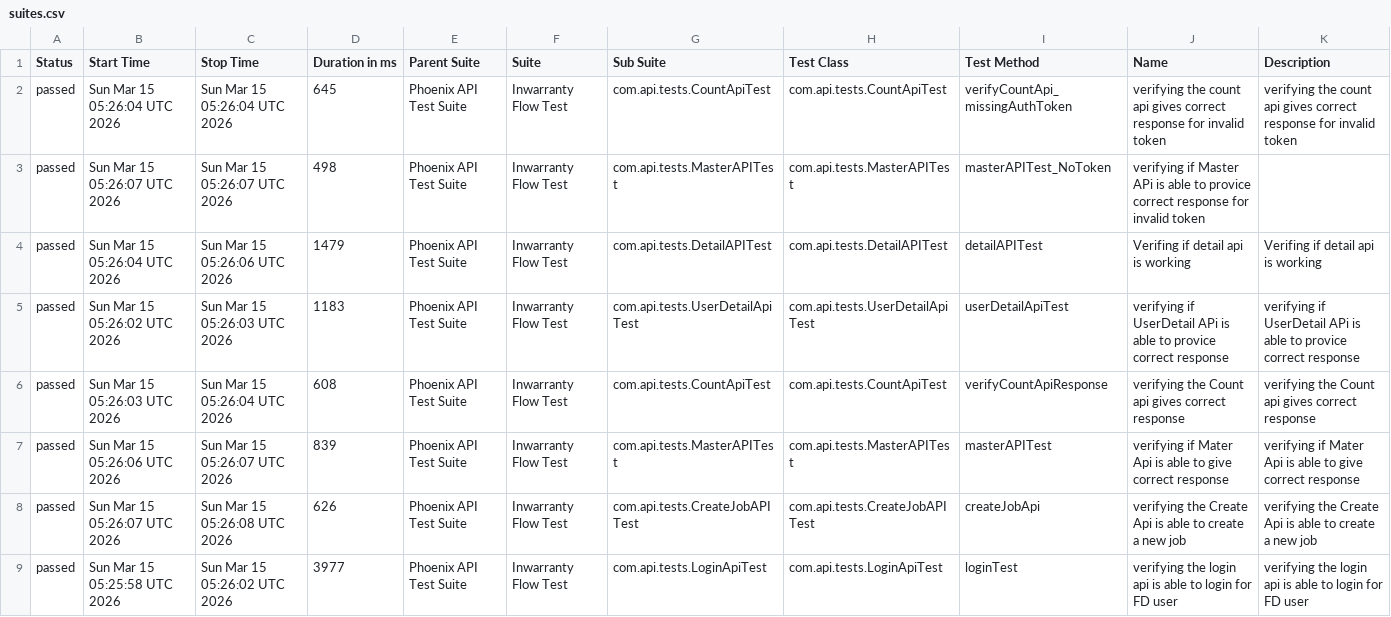
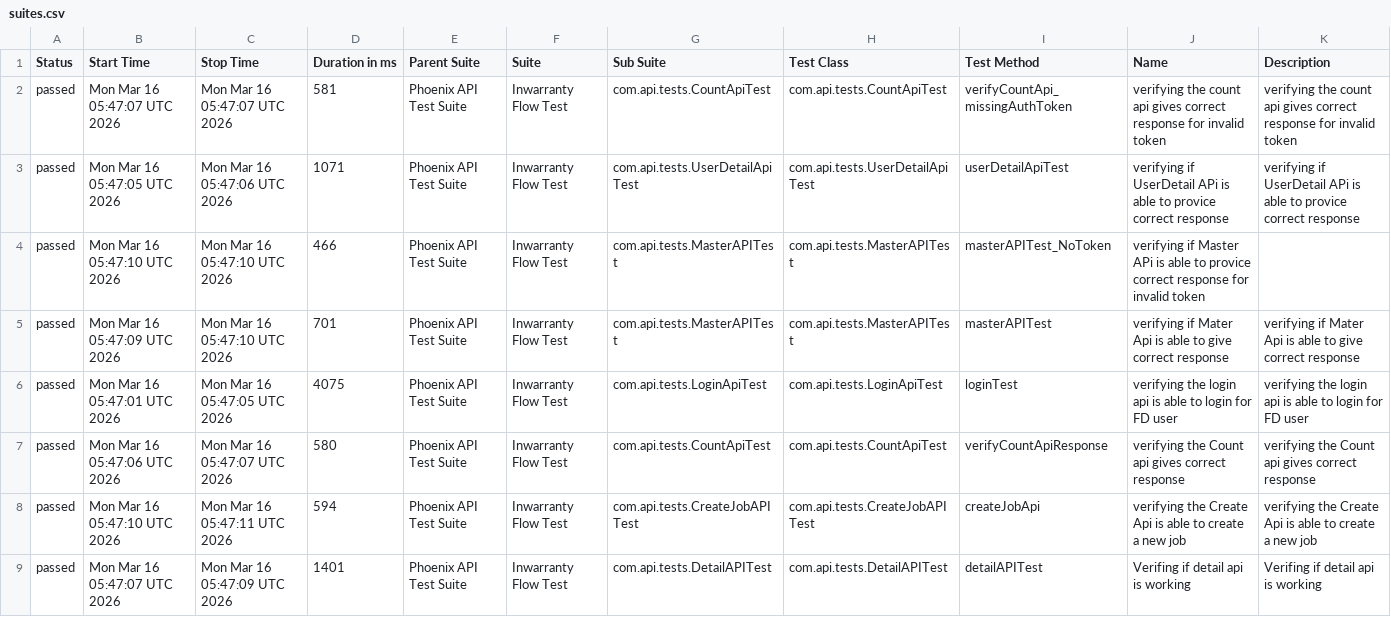
Before and after one commit to RanjaniManuel/PhoenixTestAutomationFramework, a CSV file: data/suites.csv, drawn as a sheet.

```diff
--- a/data/suites.csv
+++ b/data/suites.csv
@@ -1,9 +1,9 @@
 "Status","Start Time","Stop Time","Duration in ms","Parent Suite","Suite","Sub Suite","Test Class","Test Method","Name","Description"
-"passed","Sun Mar 15 05:26:04 UTC 2026","Sun Mar 15 05:26:04 UTC 2026","645","Phoenix API Test Suite","Inwarranty Flow Test","com.api.tests.CountApiTest","com.api.tests.CountApiTest","verifyCountApi_missingAuthToken","verifying the count api gives correct response for invalid token","verifying the count api gives correct response for invalid token"
-"passed","Sun Mar 15 05:26:07 UTC 2026","Sun Mar 15 05:26:07 UTC 2026","498","Phoenix API Test Suite","Inwarranty Flow Test","com.api.tests.MasterAPITest","com.api.tests.MasterAPITest","masterAPITest_NoToken","verifying if Master APi is able to provice correct response for invalid token",""
-"passed","Sun Mar 15 05:26:04 UTC 2026","Sun Mar 15 05:26:06 UTC 2026","1479","Phoenix API Test Suite","Inwarranty Flow Test","com.api.tests.DetailAPITest","com.api.tests.DetailAPITest","detailAPITest","Verifing if  detail api is working ","Verifing if  detail api is working "
-"passed","Sun Mar 15 05:26:02 UTC 2026","Sun Mar 15 05:26:03 UTC 2026","1183","Phoenix API Test Suite","Inwarranty Flow Test","com.api.tests.UserDetailApiTest","com.api.tests.UserDetailApiTest","userDetailApiTest","verifying if UserDetail APi is able to provice correct response","verifying if UserDetail APi is able to provice correct response"
-"passed","Sun Mar 15 05:26:03 UTC 2026","Sun Mar 15 05:26:04 UTC 2026","608","Phoenix API Test Suite","Inwarranty Flow Test","com.api.tests.CountApiTest","com.api.tests.CountApiTest","verifyCountApiResponse","verifying the Count api gives correct response","verifying the Count api gives correct response"
-"passed","Sun Mar 15 05:26:06 UTC 2026","Sun Mar 15 05:26:07 UTC 2026","839","Phoenix API Test Suite","Inwarranty Flow Test","com.api.tests.MasterAPITest","com.api.tests.MasterAPITest","masterAPITest","verifying if Mater Api is able to give correct response","verifying if Mater Api is able to give correct response"
-"passed","Sun Mar 15 05:26:07 UTC 2026","Sun Mar 15 05:26:08 UTC 2026","626","Phoenix API Test Suite","Inwarranty Flow Test","com.api.tests.CreateJobAPITest","com.api.tests.CreateJobAPITest","createJobApi","verifying the Create Api is able to create a new job","verifying the Create Api is able to create a new job"
-"passed","Sun Mar 15 05:25:58 UTC 2026","Sun Mar 15 05:26:02 UTC 2026","3977","Phoenix API Test Suite","Inwarranty Flow Test","com.api.tests.LoginApiTest","com.api.tests.LoginApiTest","loginTest","verifying the login api is able to login for FD user","verifying the login api is able to login for FD user"
+"passed","Mon Mar 16 05:47:07 UTC 2026","Mon Mar 16 05:47:07 UTC 2026","581","Phoenix API Test Suite","Inwarranty Flow Test","com.api.tests.CountApiTest","com.api.tests.CountApiTest","verifyCountApi_missingAuthToken","verifying the count api gives correct response for invalid token","verifying the count api gives correct response for invalid token"
+"passed","Mon Mar 16 05:47:05 UTC 2026","Mon Mar 16 05:47:06 UTC 2026","1071","Phoenix API Test Suite","Inwarranty Flow Test","com.api.tests.UserDetailApiTest","com.api.tests.UserDetailApiTest","userDetailApiTest","verifying if UserDetail APi is able to provice correct response","verifying if UserDetail APi is able to provice correct response"
+"passed","Mon Mar 16 05:47:10 UTC 2026","Mon Mar 16 05:47:10 UTC 2026","466","Phoenix API Test Suite","Inwarranty Flow Test","com.api.tests.MasterAPITest","com.api.tests.MasterAPITest","masterAPITest_NoToken","verifying if Master APi is able to provice correct response for invalid token",""
+"passed","Mon Mar 16 05:47:09 UTC 2026","Mon Mar 16 05:47:10 UTC 2026","701","Phoenix API Test Suite","Inwarranty Flow Test","com.api.tests.MasterAPITest","com.api.tests.MasterAPITest","masterAPITest","verifying if Mater Api is able to give correct response","verifying if Mater Api is able to give correct response"
+"passed","Mon Mar 16 05:47:01 UTC 2026","Mon Mar 16 05:47:05 UTC 2026","4075","Phoenix API Test Suite","Inwarranty Flow Test","com.api.tests.LoginApiTest","com.api.tests.LoginApiTest","loginTest","verifying the login api is able to login for FD user","verifying the login api is able to login for FD user"
+"passed","Mon Mar 16 05:47:06 UTC 2026","Mon Mar 16 05:47:07 UTC 2026","580","Phoenix API Test Suite","Inwarranty Flow Test","com.api.tests.CountApiTest","com.api.tests.CountApiTest","verifyCountApiResponse","verifying the Count api gives correct response","verifying the Count api gives correct response"
+"passed","Mon Mar 16 05:47:10 UTC 2026","Mon Mar 16 05:47:11 UTC 2026","594","Phoenix API Test Suite","Inwarranty Flow Test","com.api.tests.CreateJobAPITest","com.api.tests.CreateJobAPITest","createJobApi","verifying the Create Api is able to create a new job","verifying the Create Api is able to create a new job"
+"passed","Mon Mar 16 05:47:07 UTC 2026","Mon Mar 16 05:47:09 UTC 2026","1401","Phoenix API Test Suite","Inwarranty Flow Test","com.api.tests.DetailAPITest","com.api.tests.DetailAPITest","detailAPITest","Verifing if  detail api is working ","Verifing if  detail api is working "
```
Also changed, not shown: data/behaviors.csv, 50 other files.
